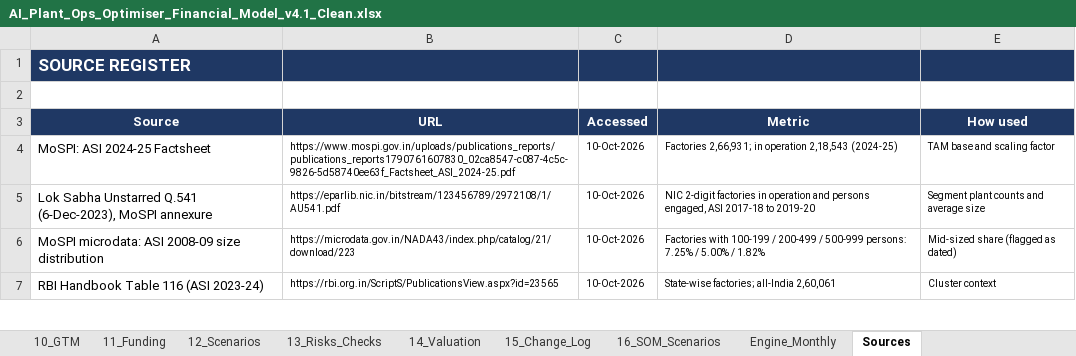
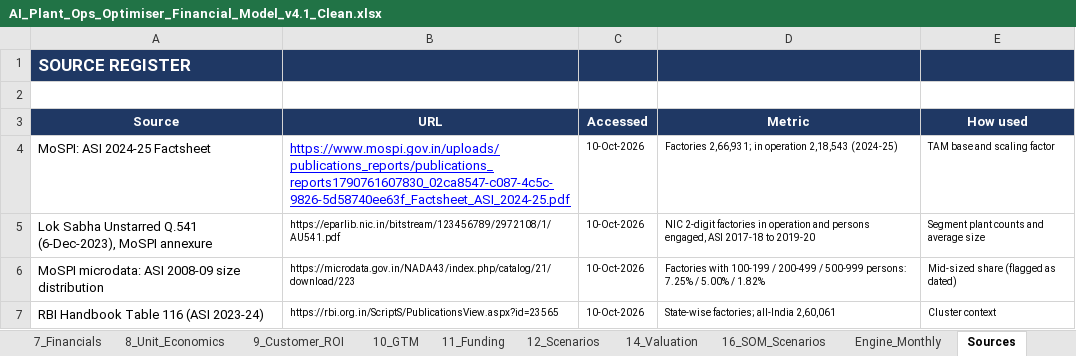
Before and after one commit to vcnexus6-creator/Ai-shadowfox, an Excel workbook: docs/financial-model/AI_Plant_Ops_Optimiser_Financial_Model_v4.1_Clean.xlsx, sheet Sources, drawn as a sheet; only a part is shown; values as stored, in another font and other column widths than the file's, no borders; the diff names each change by its address in the sheet, - before the commit and + after, or states it on an @@ line.

```diff
--- a/docs/financial-model/AI_Plant_Ops_Optimiser_Financial_Model_v4.1_Clean.xlsx (sheet Sources)
+++ b/docs/financial-model/AI_Plant_Ops_Optimiser_Financial_Model_v4.1_Clean.xlsx (sheet Sources)
@@ sheet tab hidden: 13_Risks_Checks @@
@@ sheet tab hidden: 15_Change_Log @@
@@ B4 underline: off → on, text colour: black → #0000FF, text size: larger @@
```
Also changed, not shown: sheet 10_GTM, sheet 5_Cost_of_Service, sheet 4_Revenue_Build, sheet 11_Funding, sheet 12_Scenarios, sheet 7_Financials, 2 more sheets, charts or pictures.
